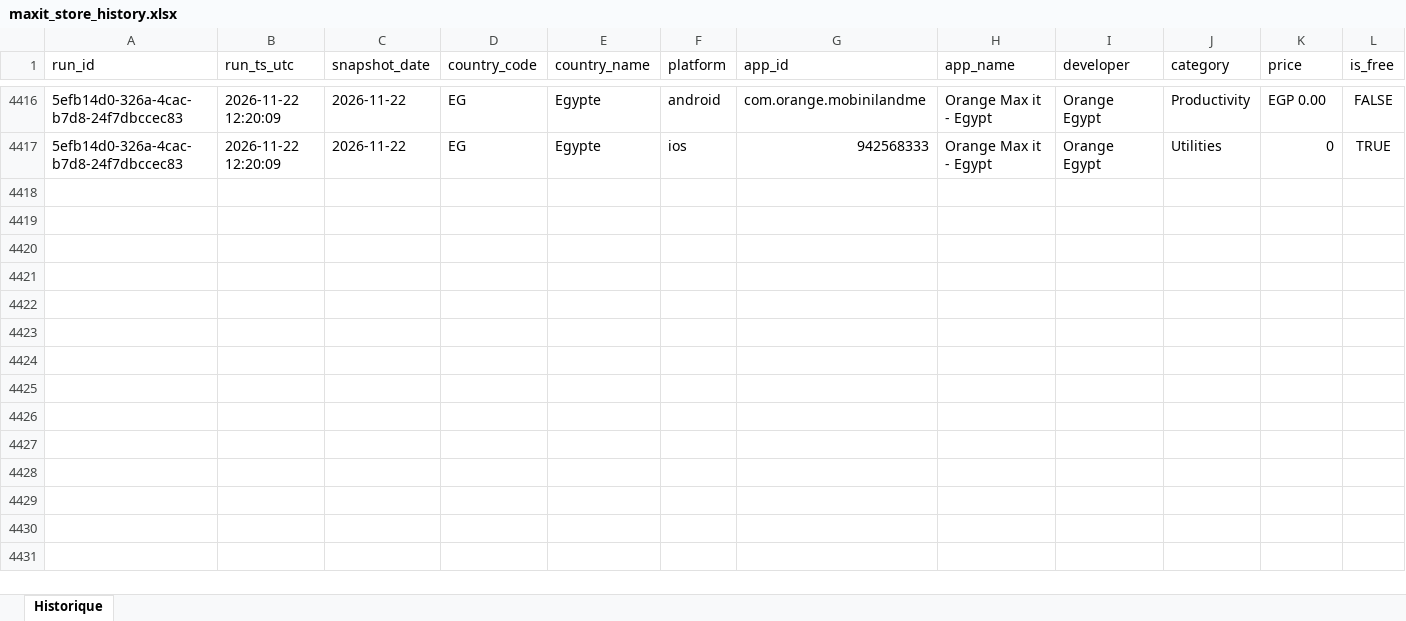
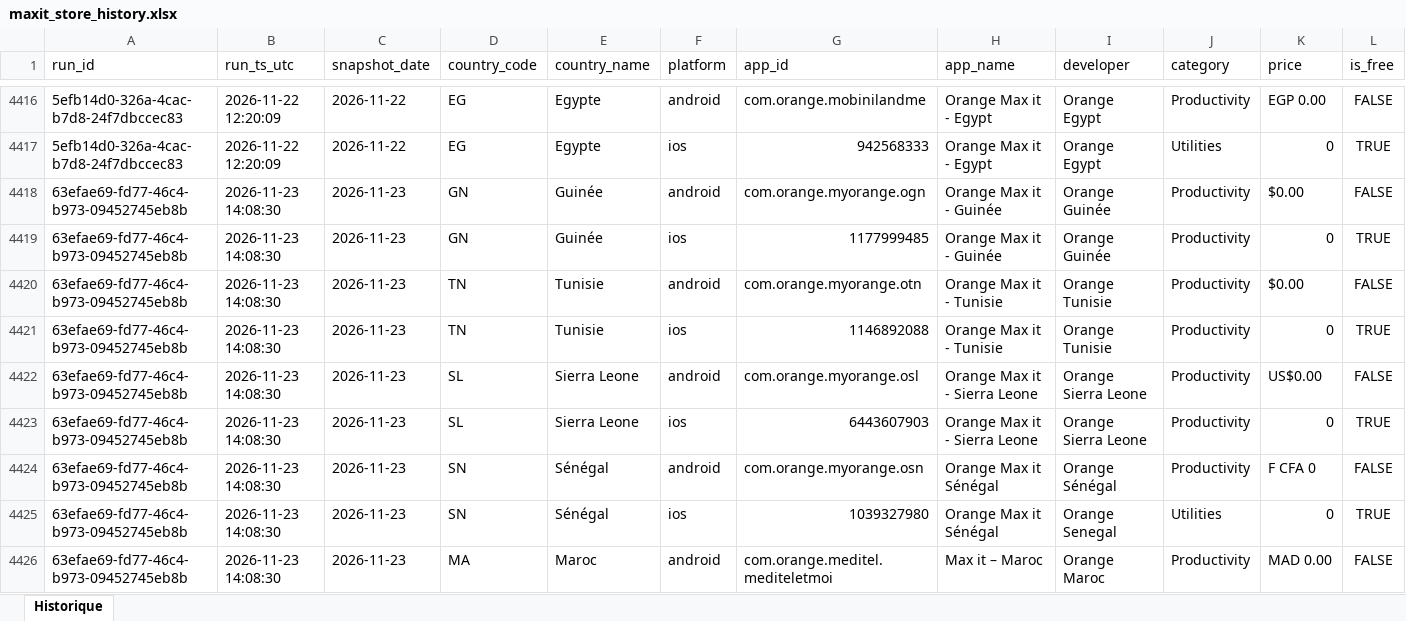
Before and after one commit to pdroquemaurel-stack/maxit-store-tracker, an Excel workbook: maxit_store_history.xlsx, sheet Historique, drawn as a sheet; only a part is shown, gaps mark what is left out; values as stored, in another font and other column widths than the file's, no borders; rows hold the shown columns only; the diff covers the shown part only; the diff names each change by its address in the sheet, - before the commit and + after, or states it on an @@ line.

```diff
--- a/maxit_store_history.xlsx (sheet Historique)
+++ b/maxit_store_history.xlsx (sheet Historique)
+row 4418: 63efae69-fd77-46c4-b973-09452745eb8b | 2026-11-23 14:08:30 | 2026-11-23 | GN | Guinée | android | com.orange.myorange.ogn | Orange Max it - Guinée | Orange Guinée | Productivity | $0.00 | FALSE
+row 4419: 63efae69-fd77-46c4-b973-09452745eb8b | 2026-11-23 14:08:30 | 2026-11-23 | GN | Guinée | ios | 1177999485 | Orange Max it - Guinée | Orange Guinée | Productivity | 0 | TRUE
+row 4420: 63efae69-fd77-46c4-b973-09452745eb8b | 2026-11-23 14:08:30 | 2026-11-23 | TN | Tunisie | android | com.orange.myorange.otn | Orange Max it - Tunisie | Orange Tunisie | Productivity | $0.00 | FALSE
+row 4421: 63efae69-fd77-46c4-b973-09452745eb8b | 2026-11-23 14:08:30 | 2026-11-23 | TN | Tunisie | ios | 1146892088 | Orange Max it - Tunisie | Orange Tunisie | Productivity | 0 | TRUE
+row 4422: 63efae69-fd77-46c4-b973-09452745eb8b | 2026-11-23 14:08:30 | 2026-11-23 | SL | Sierra Leone | android | com.orange.myorange.osl | Orange Max it - Sierra Leone | Orange Sierra Leone | Productivity | US$0.00 | FALSE
+row 4423: 63efae69-fd77-46c4-b973-09452745eb8b | 2026-11-23 14:08:30 | 2026-11-23 | SL | Sierra Leone | ios | 6443607903 | Orange Max it - Sierra Leone | Orange Sierra Leone | Productivity | 0 | TRUE
+row 4424: 63efae69-fd77-46c4-b973-09452745eb8b | 2026-11-23 14:08:30 | 2026-11-23 | SN | Sénégal | android | com.orange.myorange.osn | Orange Max it Sénégal | Orange Sénégal | Productivity | F CFA 0 | FALSE
+row 4425: 63efae69-fd77-46c4-b973-09452745eb8b | 2026-11-23 14:08:30 | 2026-11-23 | SN | Sénégal | ios | 1039327980 | Orange Max it Sénégal | Orange Senegal | Utilities | 0 | TRUE
+row 4426: 63efae69-fd77-46c4-b973-09452745eb8b | 2026-11-23 14:08:30 | 2026-11-23 | MA | Maroc | android | com.orange.meditel.mediteletmoi | Max it – Maroc | Orange Maroc | Productivity | MAD 0.00 | FALSE
```
Also changed, not shown: 23 added rows elsewhere in this sheet.
